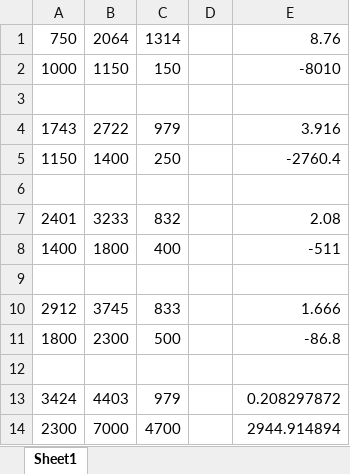
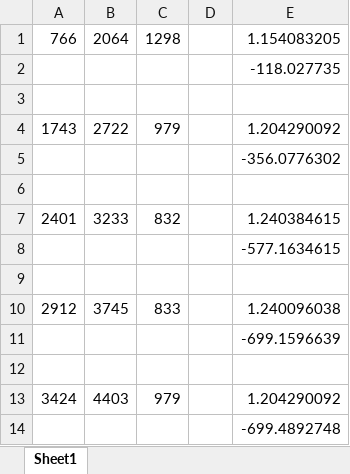
Before and after one commit to seganx/test, an Excel workbook: Documents/botPowerFactors.xlsx, sheet Sheet1, drawn as a sheet; values as stored, in another font and other column widths than the file's, no borders; removed rows and columns are numbered as before the commit, all else as after; the diff names each change by its address in the sheet, - before the commit and + after, or states it on an @@ line.

```diff
--- a/Documents/botPowerFactors.xlsx (sheet Sheet1)
+++ b/Documents/botPowerFactors.xlsx (sheet Sheet1)
-row 1: 750 | 2064 | 1314 |  | 8.76
-row 2: 1000 | 1150 | 150 |  | -8010
+row 1: 766 | 2064 | 1298 |  | 1.154083205
+row 2:  |  |  |  | -118.027735
-E4: 3.916
+E4: 1.204290092
-row 5: 1150 | 1400 | 250 |  | -2760.4
+row 5:  |  |  |  | -356.0776302
-E7: 2.08
+E7: 1.240384615
-row 8: 1400 | 1800 | 400 |  | -511
+row 8:  |  |  |  | -577.1634615
-E10: 1.666
+E10: 1.240096038
-row 11: 1800 | 2300 | 500 |  | -86.8
+row 11:  |  |  |  | -699.1596639
-E13: 0.208297872
+E13: 1.204290092
-row 14: 2300 | 7000 | 4700 |  | 2944.914894
+row 14:  |  |  |  | -699.4892748
```
Also changed, not shown: 2 other files.
